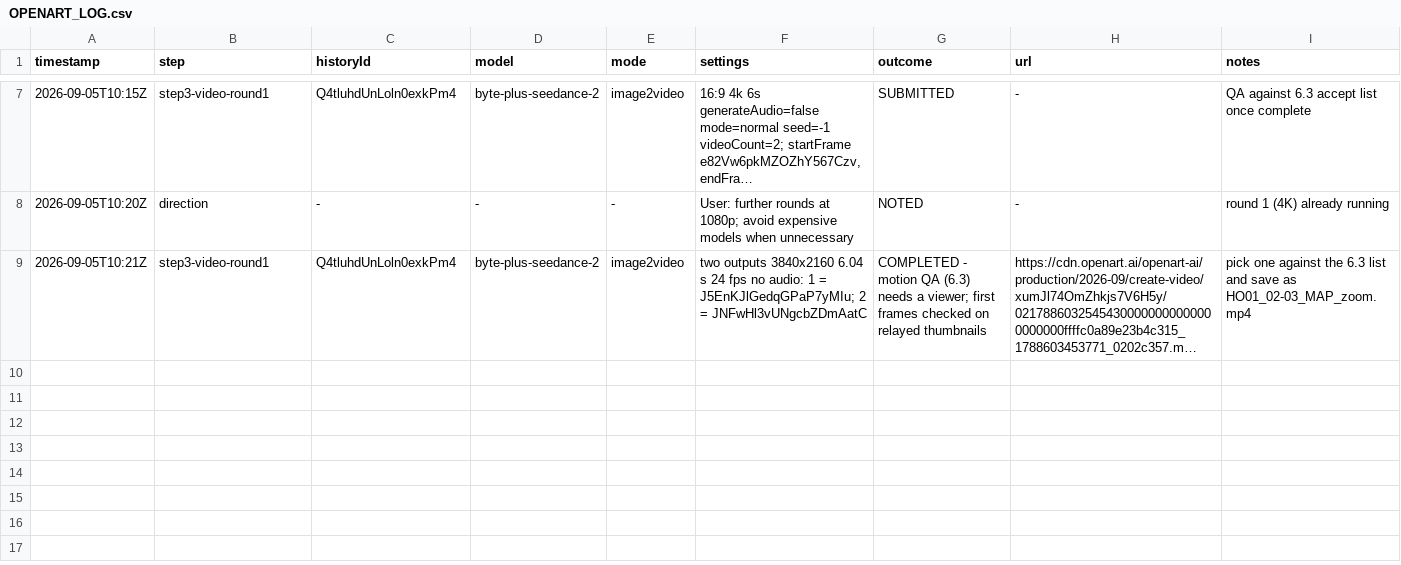
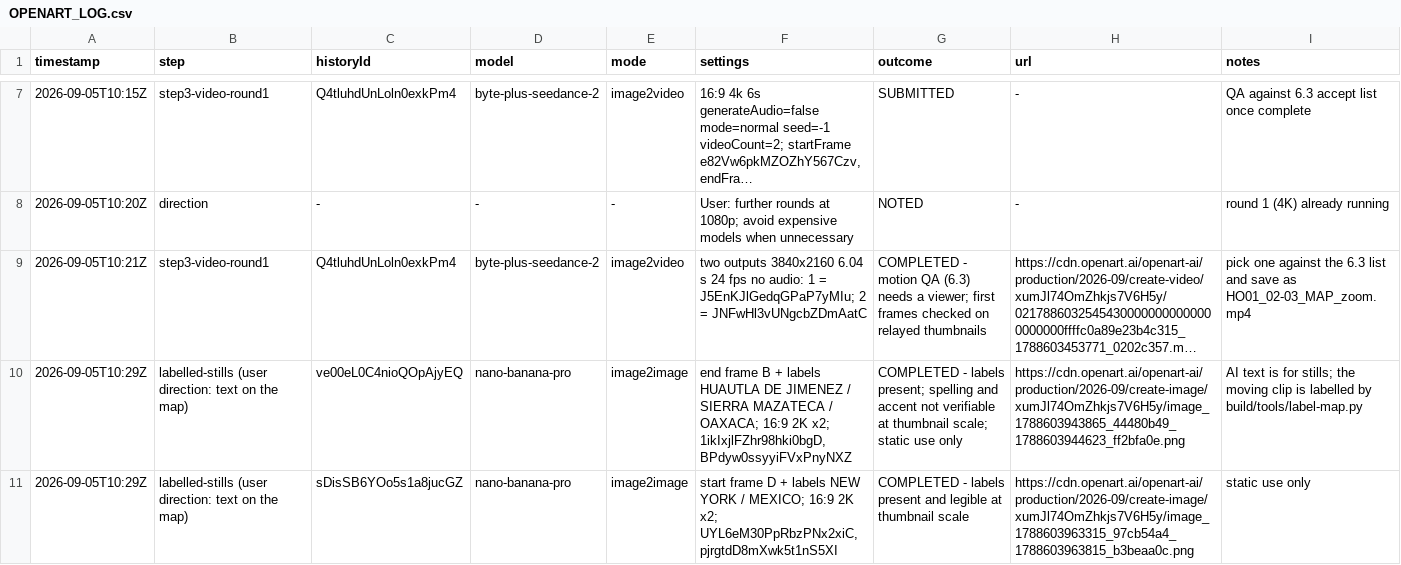
Before and after one commit to judelewis15-ops/vids, a CSV file: maria-sabina/exports/map/OPENART_LOG.csv, drawn as a sheet; only a part is shown, gaps mark what is left out; long unchanged cells end in …; the diff names each change by its address in the sheet, - before the commit and + after, or states it on an @@ line.

```diff
--- a/maria-sabina/exports/map/OPENART_LOG.csv
+++ b/maria-sabina/exports/map/OPENART_LOG.csv
+row 10: 2026-09-05T10:29Z | labelled-stills (user direction: text on the map) | ve00eL0C4nioQOpAjyEQ | nano-banana-pro | image2image | end frame B + labels HUAUTLA DE JIMENEZ / SIERRA MAZATECA / OAXACA; 16:9 2K x2; 1ikIxjlFZhr98hki0bgD, BPdyw0ssyyiFVxPnyNXZ | COMPLETED - labels present; spelling and accent not verifiable at thumbnail scale; static use only | https://cdn.openart.ai/openart-ai/production/2026-09/create-image/xumJl74OmZhkjs7V6H5y/image_1788603943865_44480b49_1788603944623_ff2bfa0e.png | AI text is for stills; the moving clip is labelled by build/tools/label-map.py
+row 11: 2026-09-05T10:29Z | labelled-stills (user direction: text on the map) | sDisSB6YOo5s1a8jucGZ | nano-banana-pro | image2image | start frame D + labels NEW YORK / MEXICO; 16:9 2K x2; UYL6eM30PpRbzPNx2xiC, pjrgtdD8mXwk5t1nS5XI | COMPLETED - labels present and legible at thumbnail scale | https://cdn.openart.ai/openart-ai/production/2026-09/create-image/xumJl74OmZhkjs7V6H5y/image_1788603963315_97cb54a4_1788603963815_b3beaa0c.png | static use only
```
Also changed, not shown: maria-sabina/assets/SOURCES.csv, 3 other files.
